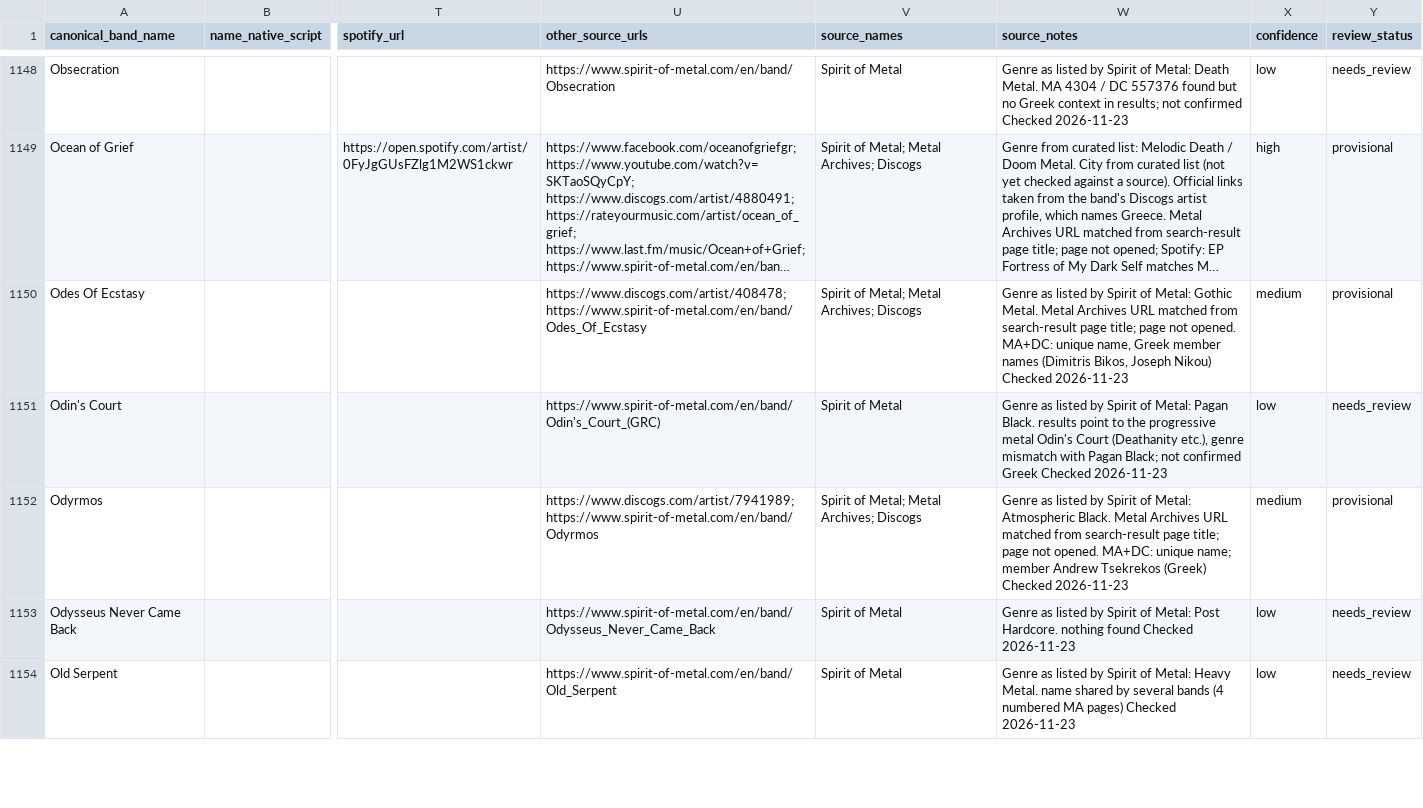
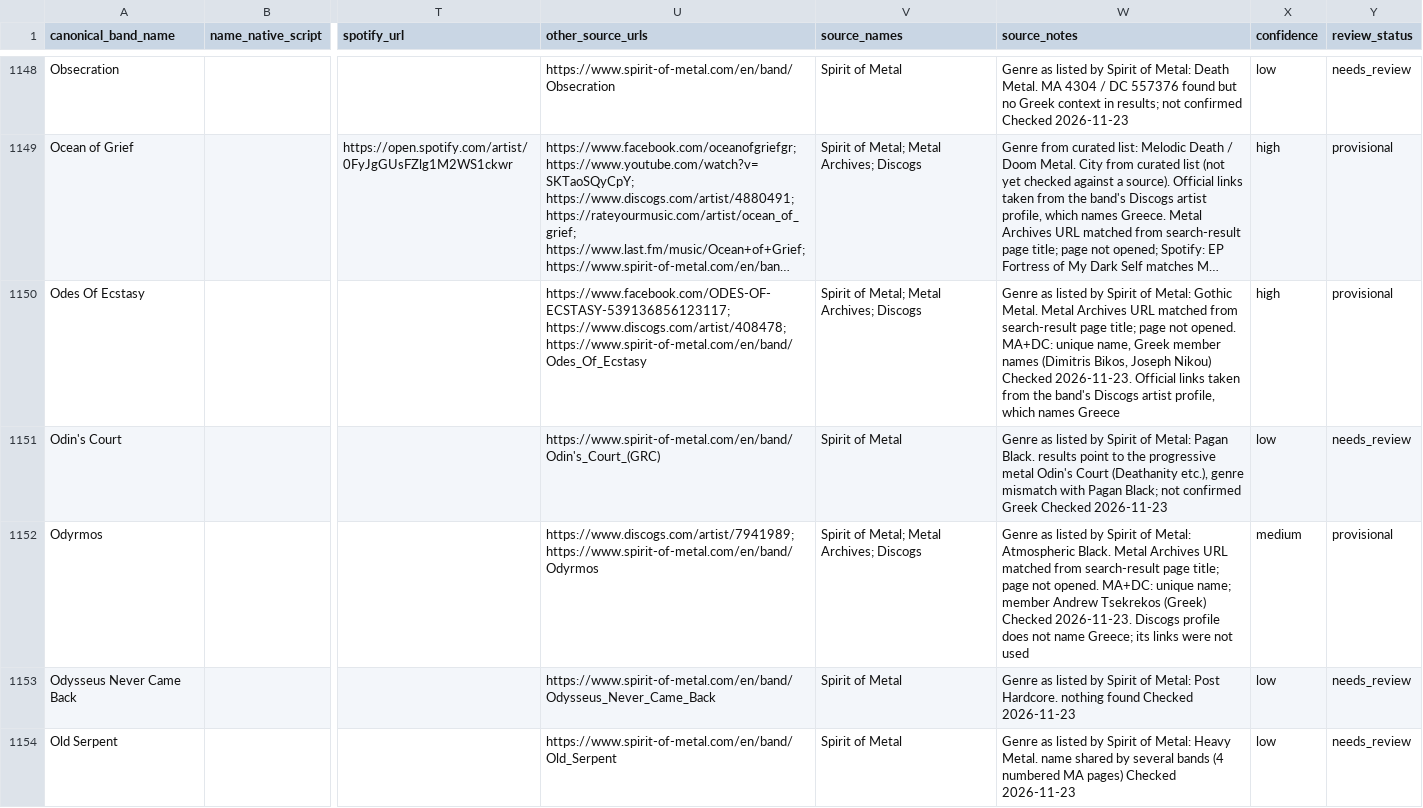
Before and after one commit to elenavasilaki-cyber/greekbands, a CSV file: data/Bands_Master.csv, drawn as a sheet; only a part is shown, gaps mark what is left out; long unchanged cells end in …; the diff covers the shown part only; the diff names each change by its address in the sheet, - before the commit and + after, or states it on an @@ line.

```diff
--- a/data/Bands_Master.csv
+++ b/data/Bands_Master.csv
-U1150 (other_source_urls): https://www.discogs.com/artist/408478; https://www.spirit-of-metal.com/en/band/Odes_Of_Ecstasy
+U1150 (other_source_urls): https://www.facebook.com/ODES-OF-ECSTASY-539136856123117; https://www.discogs.com/artist/408478; https://www.spirit-of-metal.com/en/band/Odes_Of_Ecstasy
-W1150 (source_notes): …Nikou) Checked 2026-11-23
+W1150 (source_notes): …Nikou) Checked 2026-11-23. Official links taken from the band's Discogs artist profile, which names Greece
-X1150 (confidence): medium
+X1150 (confidence): high
-W1152 (source_notes): …(Greek) Checked 2026-11-23
+W1152 (source_notes): …(Greek) Checked 2026-11-23. Discogs profile does not name Greece; its links were not used
```
Also changed, not shown: 122 edited cells elsewhere in this file, 3 other files.
